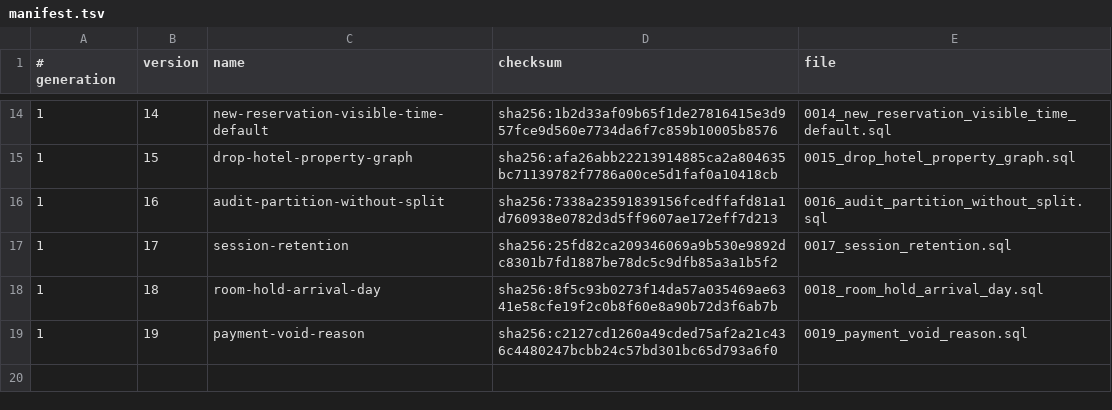
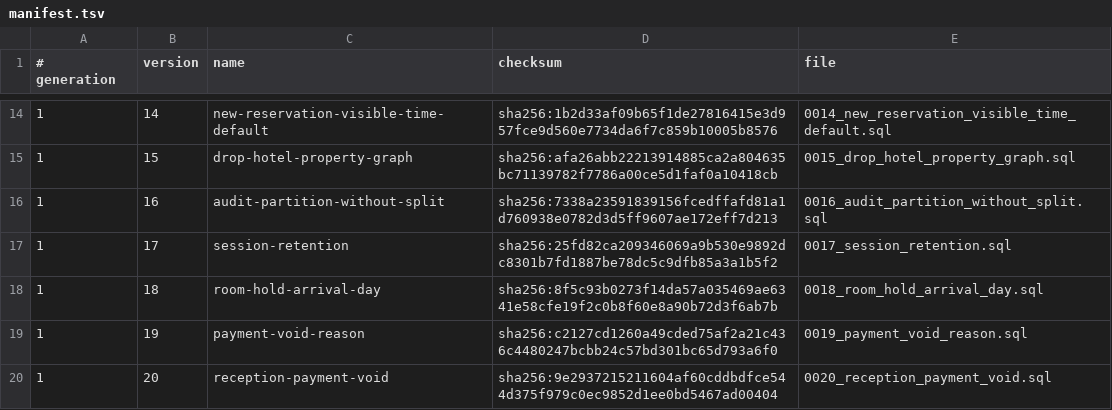
Before and after one commit to siewong007/hotel-app, a TSV file: hotel-app-be/database/postgres/patches/manifest.tsv, drawn as a sheet; only a part is shown, gaps mark what is left out.

Commit message:
feat(payments): reception can void payments and approve bank transfers; show approver (#229)
* Payments: reception can void (payments:delete "Void payments"), without payments:manage

- Void of a posted (completed) payment now rides the route's
  payments:delete gate alone; only un-forfeiting a completed
  deposit_forfeited row still needs payments:manage. Required reason,
  in-transaction audit row and the closed-day reversing entry (#228) are
  unchanged. Deposit cancel/restore were already on payments:delete.
- Revert refund stays on payments:manage, approve/reject bank transfers on
  payments:approve — reception holds neither.
- Patch 0020 (reception-payment-void): grants payments:delete back to the
  receptionist role (reverses 0019's removal) and relabels it "Void
  payments (reason required; the record is kept and audited)". Seed,
  desktop mirror, deploy payload lists and CLAUDE.md head version updated.
- Checkout folio shows Void to payments:delete holders (forfeit rows:
  payments:manage).
- Tests: receptionist voids a posted payment, un-forfeit refused without
  manage; HTTP contract (receptionist passes void/delete/restore gates,
  403 on revert-refund and approve); patch 0020 lifecycle; frontend
  gating incl. no refund revert for the front desk.

* feat(payments): let reception approve bank transfers and show who approved a payment

Patch 0020 now also grants payments:approve to receptionist. The folio
payment list exposes approved_by_name/approved_at from the payment_approved
audit row and the checkout invoice shows 'Approved by <name> · <time>'.

```diff
--- a/hotel-app-be/database/postgres/patches/manifest.tsv
+++ b/hotel-app-be/database/postgres/patches/manifest.tsv
@@ -19 +19,2 @@
 1	19	payment-void-reason	sha256:c2127cd1260a49cded75af2a21c436c4480247bcbb24c57bd301bc65d793a6f0	0019_payment_void_reason.sql
+1	20	reception-payment-void	sha256:9e2937215211604af60cddbdfce544d375f979c0ec9852d1ee0bd5467ad00404	0020_reception_payment_void.sql
```
Also changed, not shown: 24 other files.
